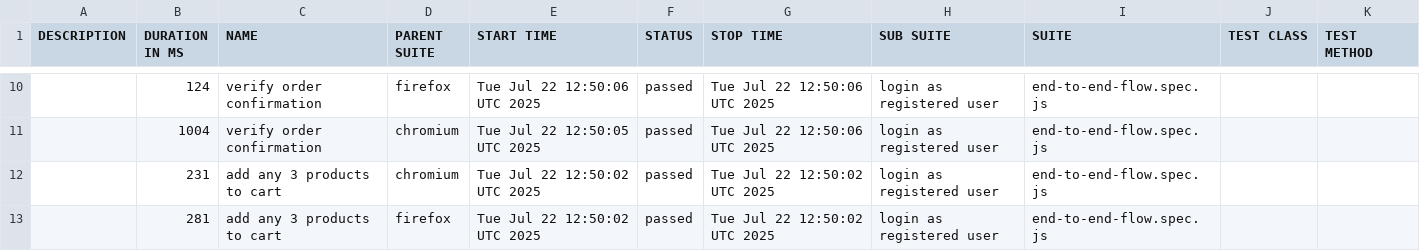
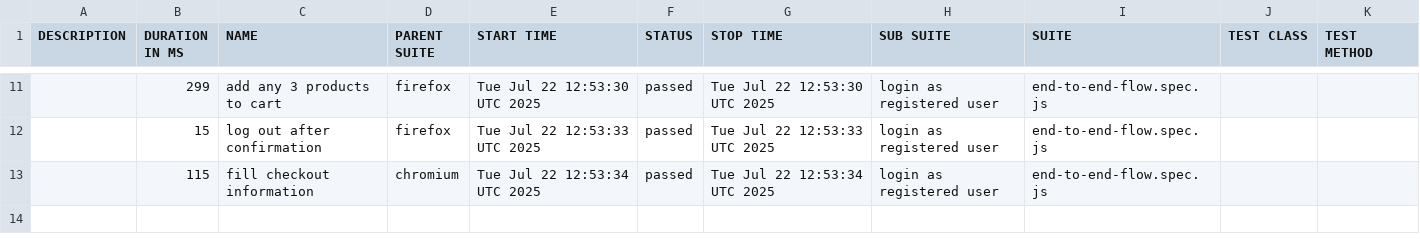
Before and after one commit to RNalban/automate_shopping, a CSV file: data/suites.csv, drawn as a sheet; only a part is shown, gaps mark what is left out; the diff covers the shown part only.

```diff
--- a/data/suites.csv
+++ b/data/suites.csv
@@ -10,4 +11,3 @@
-"","124","verify order confirmation","firefox","Tue Jul 22 12:50:06 UTC 2025","passed","Tue Jul 22 12:50:06 UTC 2025","login as registered user","end-to-end-flow.spec.js","",""
-"","1004","verify order confirmation","chromium","Tue Jul 22 12:50:05 UTC 2025","passed","Tue Jul 22 12:50:06 UTC 2025","login as registered user","end-to-end-flow.spec.js","",""
-"","231","add any 3 products to cart","chromium","Tue Jul 22 12:50:02 UTC 2025","passed","Tue Jul 22 12:50:02 UTC 2025","login as registered user","end-to-end-flow.spec.js","",""
-"","281","add any 3 products to cart","firefox","Tue Jul 22 12:50:02 UTC 2025","passed","Tue Jul 22 12:50:02 UTC 2025","login as registered user","end-to-end-flow.spec.js","",""
+"","299","add any 3 products to cart","firefox","Tue Jul 22 12:53:30 UTC 2025","passed","Tue Jul 22 12:53:30 UTC 2025","login as registered user","end-to-end-flow.spec.js","",""
+"","15","log out after confirmation","firefox","Tue Jul 22 12:53:33 UTC 2025","passed","Tue Jul 22 12:53:33 UTC 2025","login as registered user","end-to-end-flow.spec.js","",""
+"","115","fill checkout information","chromium","Tue Jul 22 12:53:34 UTC 2025","passed","Tue Jul 22 12:53:34 UTC 2025","login as registered user","end-to-end-flow.spec.js","",""
```
Also changed, not shown: 1 added row and 28 edited cells elsewhere in this file, 59 other files.
